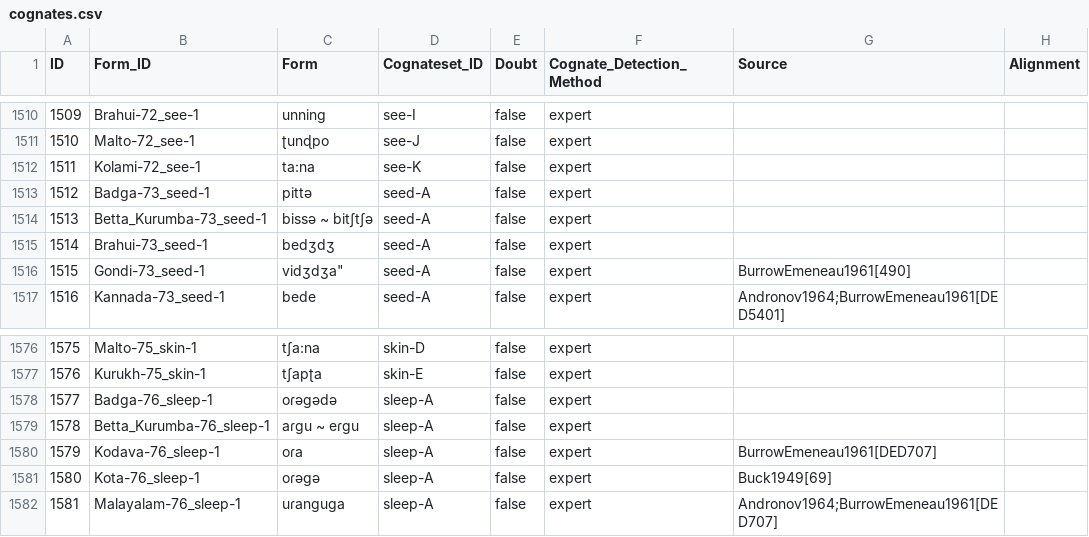
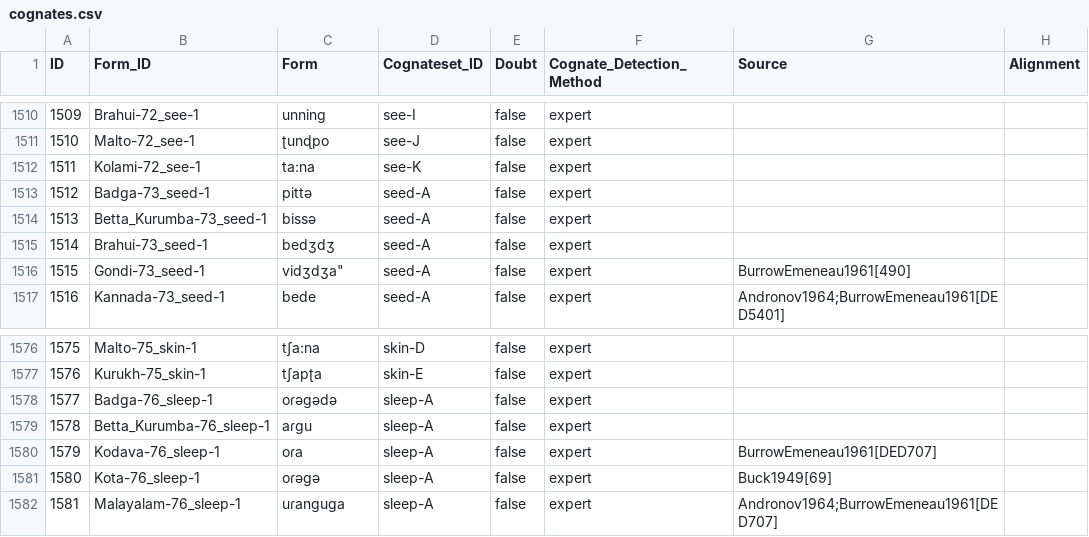
Before and after one commit to lexibank/dravlex, a CSV file: cldf/cognates.csv, drawn as a sheet; only a part is shown, gaps mark what is left out; the diff covers the shown part only; the diff names each change by its address in the sheet, - before the commit and + after, or states it on an @@ line.

```diff
--- a/cldf/cognates.csv
+++ b/cldf/cognates.csv
-C1514 (Form): bissə ~ bitʃtʃə
+C1514 (Form): bissə
-C1579 (Form): aɾgu ~ eɾgu
+C1579 (Form): aɾgu
```
Also changed, not shown: 11 edited cells elsewhere in this file, 6 other files.
